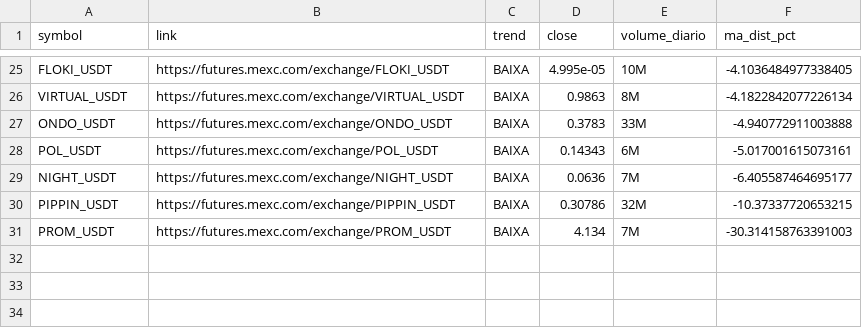
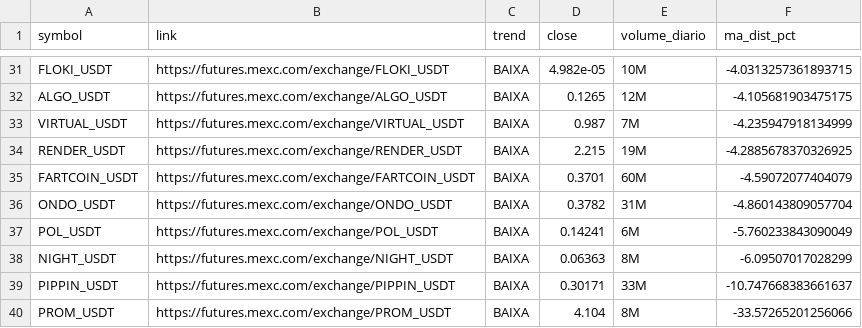
Before and after one commit to gabrielmachadogh/scanner-perps, a CSV file: results/scanner_baixa.csv, drawn as a sheet; only a part is shown, gaps mark what is left out; addresses are those after the commit; the diff covers the shown part only; the diff names each change by its address in the sheet, - before the commit and + after, or states it on an @@ line.

```diff
--- a/results/scanner_baixa.csv
+++ b/results/scanner_baixa.csv
-D31 (close): 4.995e-05
+D31 (close): 4.982e-05
-F31 (ma_dist_pct): -4.1036484977338405
+F31 (ma_dist_pct): -4.0313257361893715
+row 32: ALGO_USDT | https://futures.mexc.com/exchange/ALGO_USDT | BAIXA | 0.1265 | 12M | -4.105681903475175
-D33 (close): 0.9863
+D33 (close): 0.987
-E33 (volume_diario): 8M
+E33 (volume_diario): 7M
-F33 (ma_dist_pct): -4.1822842077226134
+F33 (ma_dist_pct): -4.235947918134999
+row 34: RENDER_USDT | https://futures.mexc.com/exchange/RENDER_USDT | BAIXA | 2.215 | 19M | -4.2885678370326925
+row 35: FARTCOIN_USDT | https://futures.mexc.com/exchange/FARTCOIN_USDT | BAIXA | 0.3701 | 60M | -4.59072077404079
-D36 (close): 0.3783
+D36 (close): 0.3782
-E36 (volume_diario): 33M
+E36 (volume_diario): 31M
-F36 (ma_dist_pct): -4.940772911003888
+F36 (ma_dist_pct): -4.860143809057704
-D37 (close): 0.14343
+D37 (close): 0.14241
-F37 (ma_dist_pct): -5.017001615073161
+F37 (ma_dist_pct): -5.760233843090049
-D38 (close): 0.0636
+D38 (close): 0.06363
-E38 (volume_diario): 7M
+E38 (volume_diario): 8M
-F38 (ma_dist_pct): -6.405587464695177
+F38 (ma_dist_pct): -6.09507017028299
-D39 (close): 0.30786
+D39 (close): 0.30171
-E39 (volume_diario): 32M
+E39 (volume_diario): 33M
-F39 (ma_dist_pct): -10.37337720653215
+F39 (ma_dist_pct): -10.747668383661637
-D40 (close): 4.134
+D40 (close): 4.104
-E40 (volume_diario): 7M
+E40 (volume_diario): 8M
-F40 (ma_dist_pct): -30.314158763391003
+F40 (ma_dist_pct): -33.57265201256066
```
Also changed, not shown: 12 added rows, 6 removed rows and 46 edited cells elsewhere in this file, results/scanner_alta.csv, results/scanner_resultado_completo.csv, 3 other files.
